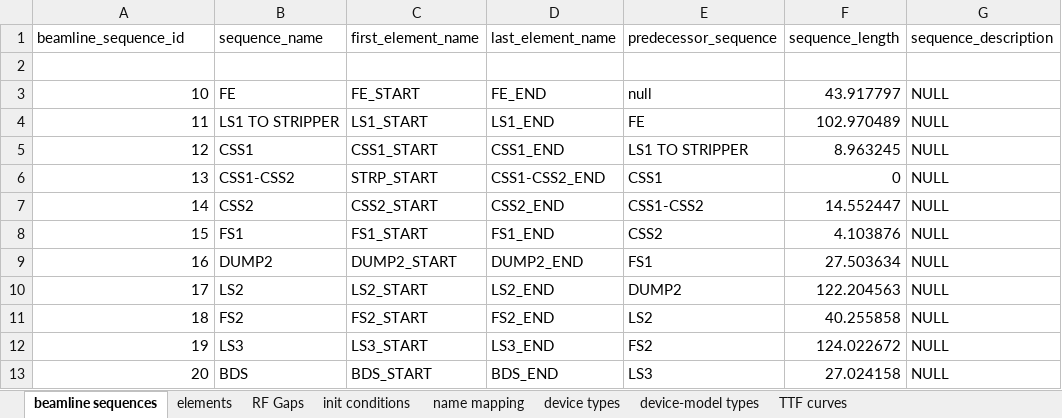
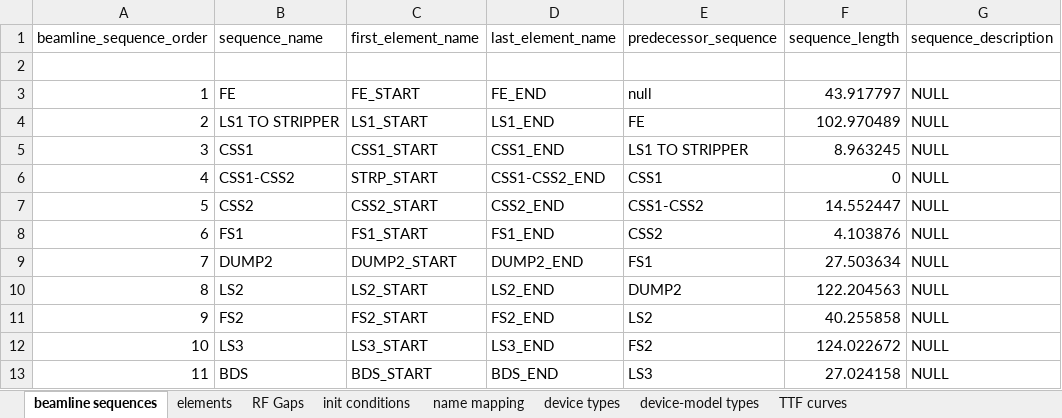
Before and after one commit to AcceleratorDatabase/heps-db-lattice_model, an Excel workbook: modelDB/data/lattice_model_template.xlsx, sheet beamline sequences, drawn as a sheet; only a part is shown; values as stored, in another font and other column widths than the file's, no borders; the diff names each change by its address in the sheet, - before the commit and + after, or states it on an @@ line.

Commit message:
updated

```diff
--- a/modelDB/data/lattice_model_template.xlsx (sheet beamline sequences)
+++ b/modelDB/data/lattice_model_template.xlsx (sheet beamline sequences)
-A1: beamline_sequence_id
+A1: beamline_sequence_order
-A3 (beamline_sequence_order): 10
+A3 (beamline_sequence_order): 1
-A4 (beamline_sequence_order): 11
+A4 (beamline_sequence_order): 2
-A5 (beamline_sequence_order): 12
+A5 (beamline_sequence_order): 3
-A6 (beamline_sequence_order): 13
+A6 (beamline_sequence_order): 4
-A7 (beamline_sequence_order): 14
+A7 (beamline_sequence_order): 5
-A8 (beamline_sequence_order): 15
+A8 (beamline_sequence_order): 6
-A9 (beamline_sequence_order): 16
+A9 (beamline_sequence_order): 7
-A10 (beamline_sequence_order): 17
+A10 (beamline_sequence_order): 8
-A11 (beamline_sequence_order): 18
+A11 (beamline_sequence_order): 9
-A12 (beamline_sequence_order): 19
+A12 (beamline_sequence_order): 10
-A13 (beamline_sequence_order): 20
+A13 (beamline_sequence_order): 11
```
Also changed, not shown: sheet device-model types.
